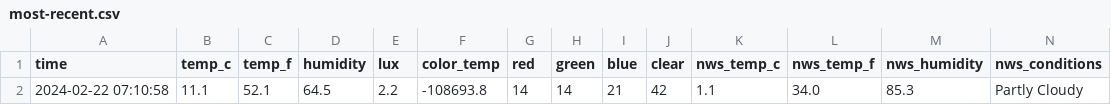
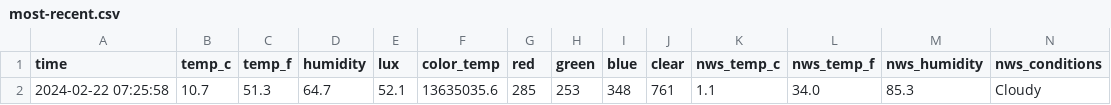
Before and after one commit to emilyanndavis/drafty, a CSV file: _data/most-recent.csv, drawn as a sheet.

```diff
--- a/_data/most-recent.csv
+++ b/_data/most-recent.csv
@@ -1,2 +1,2 @@
 time,temp_c,temp_f,humidity,lux,color_temp,red,green,blue,clear,nws_temp_c,nws_temp_f,nws_humidity,nws_conditions
-2024-02-22 07:10:58,11.1,52.1,64.5,2.2,-108693.8,14,14,21,42,1.1,34.0,85.3,Partly Cloudy
+2024-02-22 07:25:58,10.7,51.3,64.7,52.1,13635035.6,285,253,348,761,1.1,34.0,85.3,Cloudy
```
Also changed, not shown: _data/all.csv.
